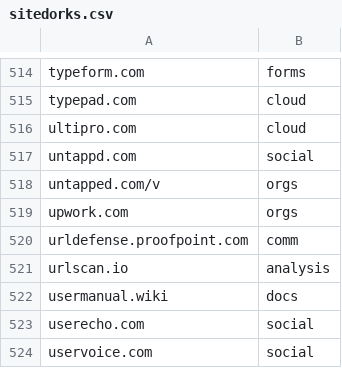
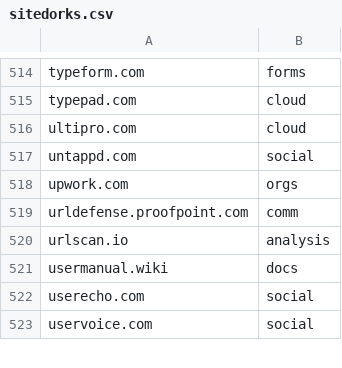
Before and after one commit to Zarcolio/sitedorks, a CSV file: csv/sitedorks.csv, drawn as a sheet; only a part is shown, gaps mark what is left out.

Commit message:
Update sitedorks.csv

```diff
--- a/csv/sitedorks.csv
+++ b/csv/sitedorks.csv
@@ -517,3 +517,2 @@ ultipro.com,cloud
 untappd.com,social
-untapped.com/v,orgs
 upwork.com,orgs
```
